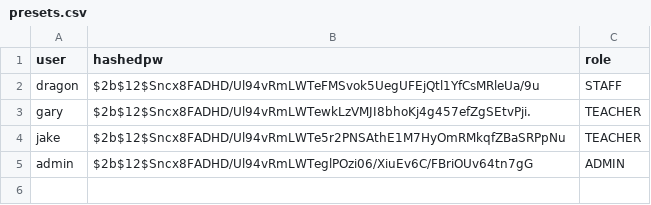
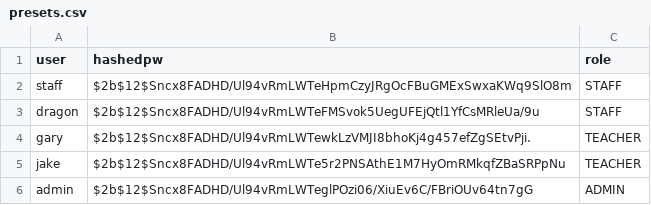
Before and after one commit to Trample86/TTS, a CSV file: presets.csv, drawn as a sheet; the diff names each change by its address in the sheet, - before the commit and + after, or states it on an @@ line.

Commit message:
Update presets.csv with new user entries

```diff
--- a/presets.csv
+++ b/presets.csv
+row 2: staff | $2b$12$Sncx8FADHD/Ul94vRmLWTeHpmCzyJRgOcFBuGMExSwxaKWq9SlO8m | STAFF
```
